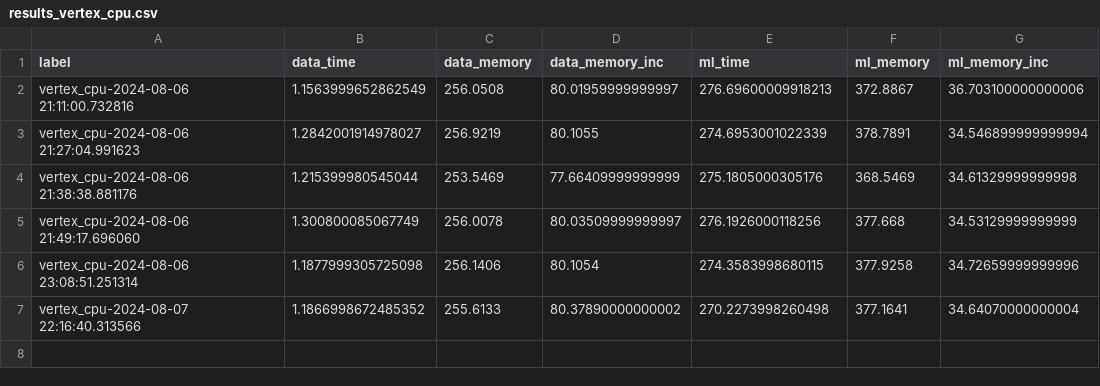
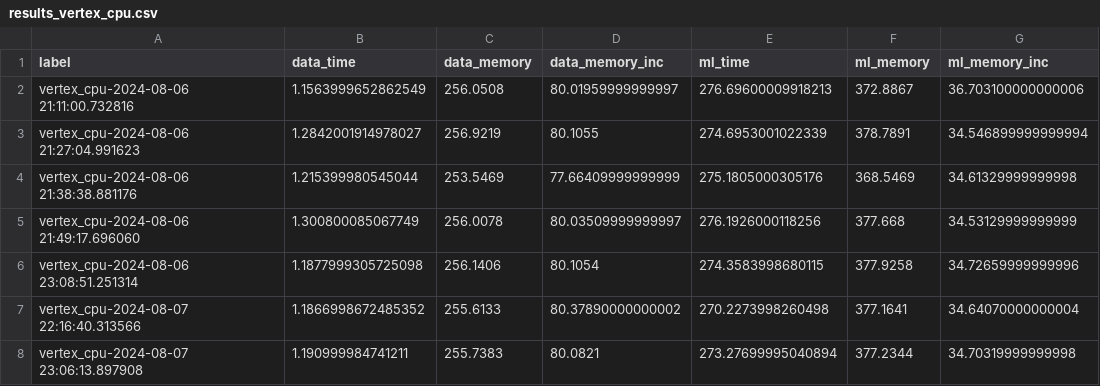
Before and after one commit to marcinmajeran13/mmajer-msc-project, a CSV file: results/results_vertex_cpu.csv, drawn as a sheet.

Commit message:
update results

```diff
--- a/results/results_vertex_cpu.csv
+++ b/results/results_vertex_cpu.csv
@@ -7 +7,2 @@ vertex_cpu-2024-08-06 23:08:51.251314,1.1877999305725098,256.1406,80.1054,274.35
 vertex_cpu-2024-08-07 22:16:40.313566,1.1866998672485352,255.6133,80.37890000000002,270.2273998260498,377.1641,34.64070000000004
+vertex_cpu-2024-08-07 23:06:13.897908,1.190999984741211,255.7383,80.0821,273.27699995040894,377.2344,34.70319999999998
```
Also changed, not shown: results/results_cpu_vertex_cpu.csv.
